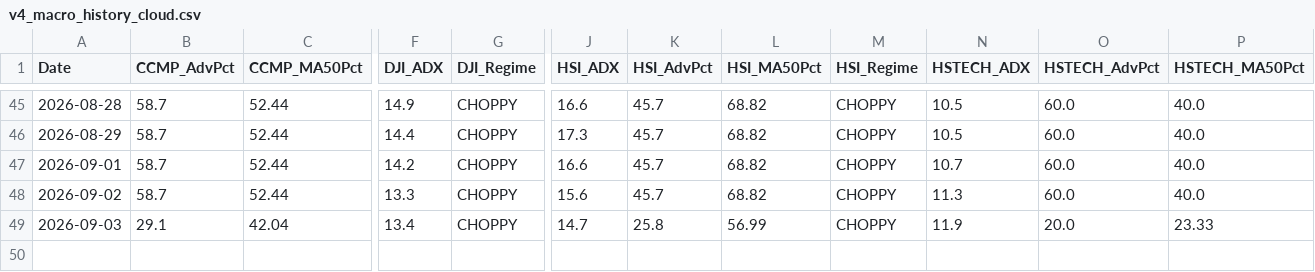
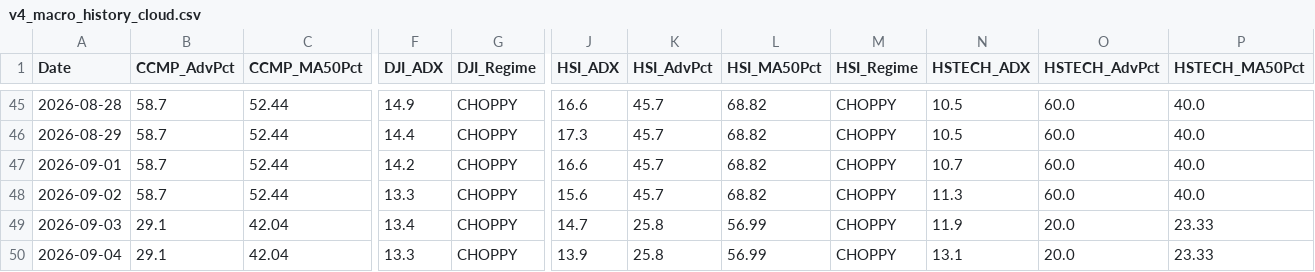
Before and after one commit to wuijwong-cpu/v4-quant-macro, a CSV file: v4_macro_history_cloud.csv, drawn as a sheet; only a part is shown, gaps mark what is left out; rows hold the shown columns only; the diff names each change by its address in the sheet, - before the commit and + after, or states it on an @@ line.

```diff
--- a/v4_macro_history_cloud.csv
+++ b/v4_macro_history_cloud.csv
+row 50: 2026-09-04 | 29.1 | 42.04 | 13.3 | CHOPPY | 13.9 | 25.8 | 56.99 | CHOPPY | 13.1 | 20.0 | 23.33
```
